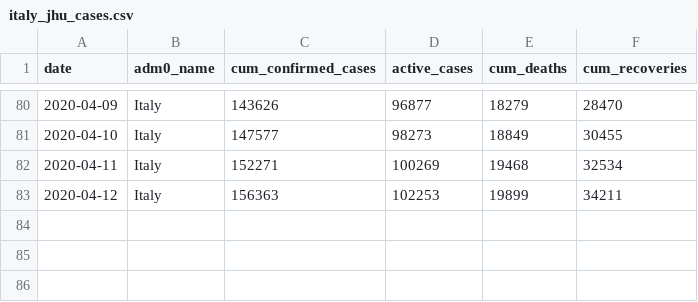
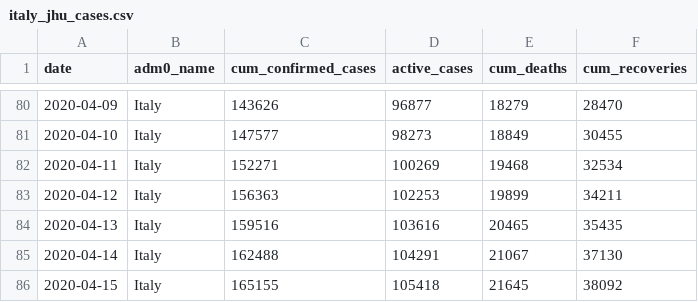
Before and after one commit to Global-Policy-Lab/gpl-covid, a CSV file: data/interim/italy/italy_jhu_cases.csv, drawn as a sheet; only a part is shown, gaps mark what is left out.

```diff
--- a/data/interim/italy/italy_jhu_cases.csv
+++ b/data/interim/italy/italy_jhu_cases.csv
@@ -83 +83,4 @@ date,adm0_name,cum_confirmed_cases,active_cases,cum_deaths,cum_recoveries
 2020-04-12,Italy,156363,102253,19899,34211
+2020-04-13,Italy,159516,103616,20465,35435
+2020-04-14,Italy,162488,104291,21067,37130
+2020-04-15,Italy,165155,105418,21645,38092
```
Also changed, not shown: data/interim/china/china_jhu_cases.csv, data/interim/france/france_jhu_cases.csv, 23 other files.
